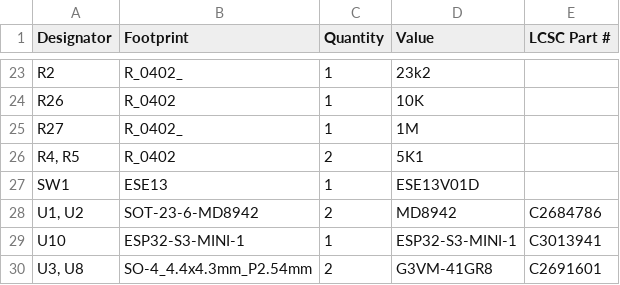
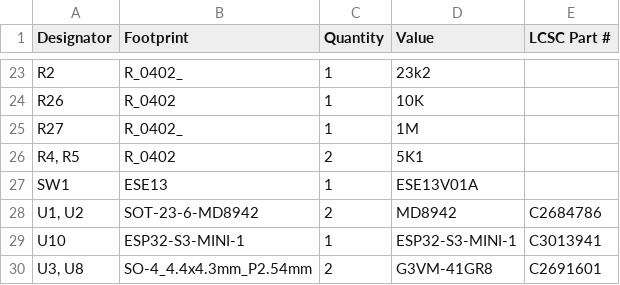
Before and after one commit to revk/SolarSystem, a CSV file: PCB/Access/production/bom.csv, drawn as a sheet; only a part is shown, gaps mark what is left out.

```diff
--- a/PCB/Access/production/bom.csv
+++ b/PCB/Access/production/bom.csv
@@ -26,3 +26,3 @@ R27,R_0402_,1,1M,
 "R4, R5",R_0402,2,5K1,
-SW1,ESE13,1,ESE13V01D,
+SW1,ESE13,1,ESE13V01A,
 "U1, U2",SOT-23-6-MD8942,2,MD8942,C2684786
```
Also changed, not shown: 21 other files.
